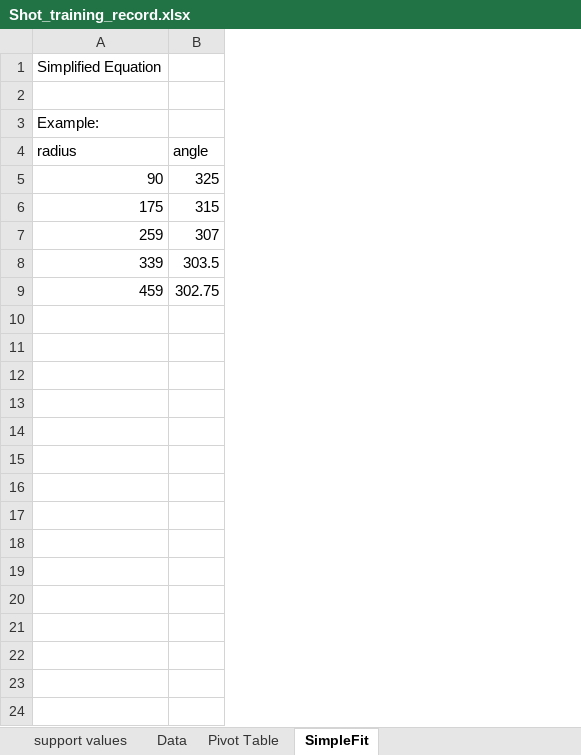
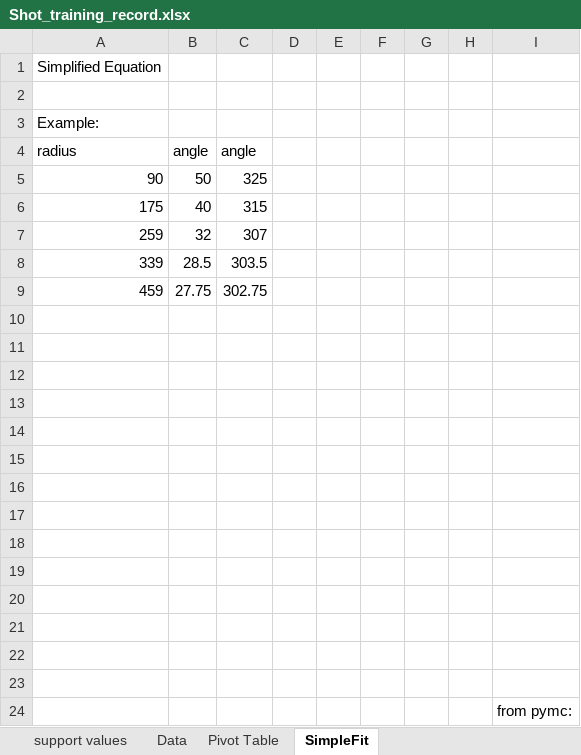
Before and after one commit to wmbelk/LearnToShoot, an Excel workbook: Shot_training_record.xlsx, sheet SimpleFit, drawn as a sheet; values as stored, in another font and other column widths than the file's, no borders; charts and pictures not drawn; the diff names each change by its address in the sheet, - before the commit and + after, or states it on an @@ line.

```diff
--- a/Shot_training_record.xlsx (sheet SimpleFit)
+++ b/Shot_training_record.xlsx (sheet SimpleFit)
+column B, rows 4-9: angle | 50 | 40 | 32 | 28.5 | 27.75
+column D, empty
+column E, empty
+column F, empty
+column G, empty
+column H, empty
+column I, empty
+row 10: (empty)
+row 11: (empty)
+row 12: (empty)
+row 13: (empty)
+row 14: (empty)
+row 15: (empty)
+row 16: (empty)
+row 17: (empty)
+row 18: (empty)
+row 19: (empty)
+row 20: (empty)
+row 21: (empty)
+row 22: (empty)
+row 23: (empty)
+row 24:  |  |  |  |  |  |  |  | from pymc:
```
Also changed, not shown: charts or pictures, 1 other file.
